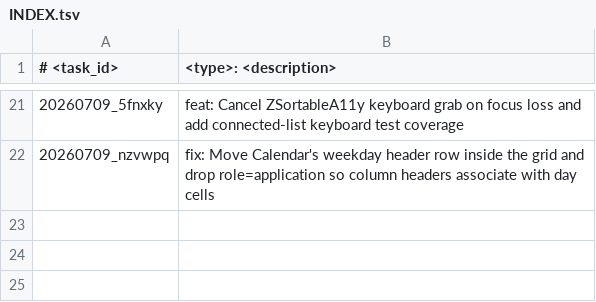
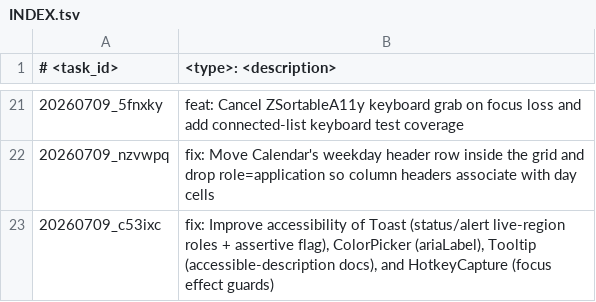
Before and after one commit to scirexs/svseeds-ui, a TSV file: .ws/task/INDEX.tsv, drawn as a sheet; only a part is shown, gaps mark what is left out.

Commit message:
fix: improve accessibility of toast, colorpicker, tooltip and hotkeycapture

```diff
--- a/.ws/task/INDEX.tsv
+++ b/.ws/task/INDEX.tsv
@@ -22 +22,2 @@
 20260709_nzvwpq	fix: Move Calendar's weekday header row inside the grid and drop role=application so column headers associate with day cells
+20260709_c53ixc	fix: Improve accessibility of Toast (status/alert live-region roles + assertive flag), ColorPicker (ariaLabel), Tooltip (accessible-description docs), and HotkeyCapture (focus effect guards)
```
Also changed, not shown: 13 other files.
